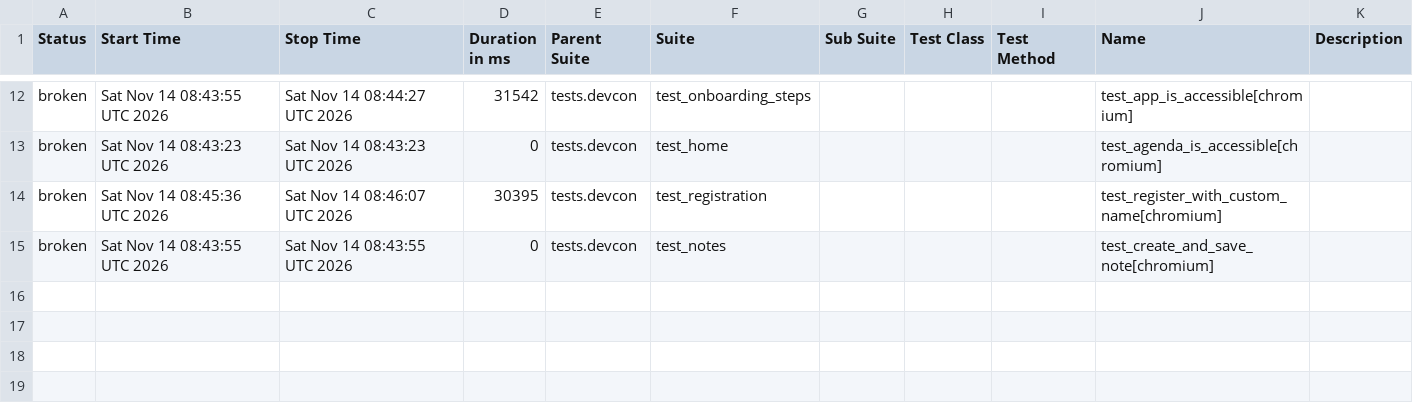
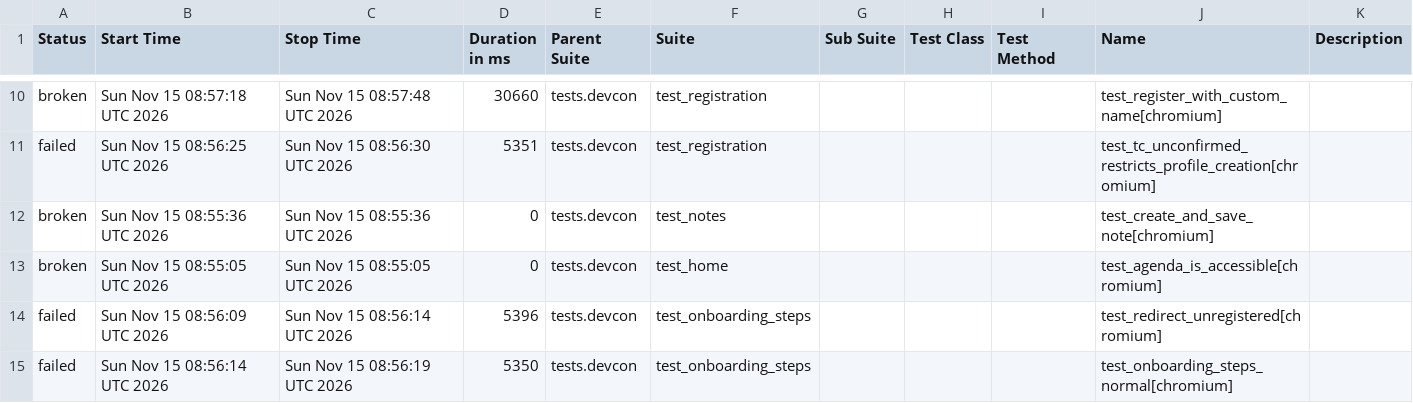
Before and after one commit to andrea-055/devcon_smoke_test, a CSV file: ETH.limo/data/suites.csv, drawn as a sheet; only a part is shown, gaps mark what is left out; the diff covers the shown part only.

```diff
--- a/ETH.limo/data/suites.csv
+++ b/ETH.limo/data/suites.csv
@@ -12,4 +10,6 @@
-"broken","Sat Nov 14 08:43:55 UTC 2026","Sat Nov 14 08:44:27 UTC 2026","31542","tests.devcon","test_onboarding_steps","","","","test_app_is_accessible[chromium]",""
-"broken","Sat Nov 14 08:43:23 UTC 2026","Sat Nov 14 08:43:23 UTC 2026","0","tests.devcon","test_home","","","","test_agenda_is_accessible[chromium]",""
-"broken","Sat Nov 14 08:45:36 UTC 2026","Sat Nov 14 08:46:07 UTC 2026","30395","tests.devcon","test_registration","","","","test_register_with_custom_name[chromium]",""
-"broken","Sat Nov 14 08:43:55 UTC 2026","Sat Nov 14 08:43:55 UTC 2026","0","tests.devcon","test_notes","","","","test_create_and_save_note[chromium]",""
+"broken","Sun Nov 15 08:57:18 UTC 2026","Sun Nov 15 08:57:48 UTC 2026","30660","tests.devcon","test_registration","","","","test_register_with_custom_name[chromium]",""
+"failed","Sun Nov 15 08:56:25 UTC 2026","Sun Nov 15 08:56:30 UTC 2026","5351","tests.devcon","test_registration","","","","test_tc_unconfirmed_restricts_profile_creation[chromium]",""
+"broken","Sun Nov 15 08:55:36 UTC 2026","Sun Nov 15 08:55:36 UTC 2026","0","tests.devcon","test_notes","","","","test_create_and_save_note[chromium]",""
+"broken","Sun Nov 15 08:55:05 UTC 2026","Sun Nov 15 08:55:05 UTC 2026","0","tests.devcon","test_home","","","","test_agenda_is_accessible[chromium]",""
+"failed","Sun Nov 15 08:56:09 UTC 2026","Sun Nov 15 08:56:14 UTC 2026","5396","tests.devcon","test_onboarding_steps","","","","test_redirect_unregistered[chromium]",""
+"failed","Sun Nov 15 08:56:14 UTC 2026","Sun Nov 15 08:56:19 UTC 2026","5350","tests.devcon","test_onboarding_steps","","","","test_onboarding_steps_normal[chromium]",""
```
Also changed, not shown: 1 added row, 3 removed rows and 27 edited cells elsewhere in this file, 54 other files.
